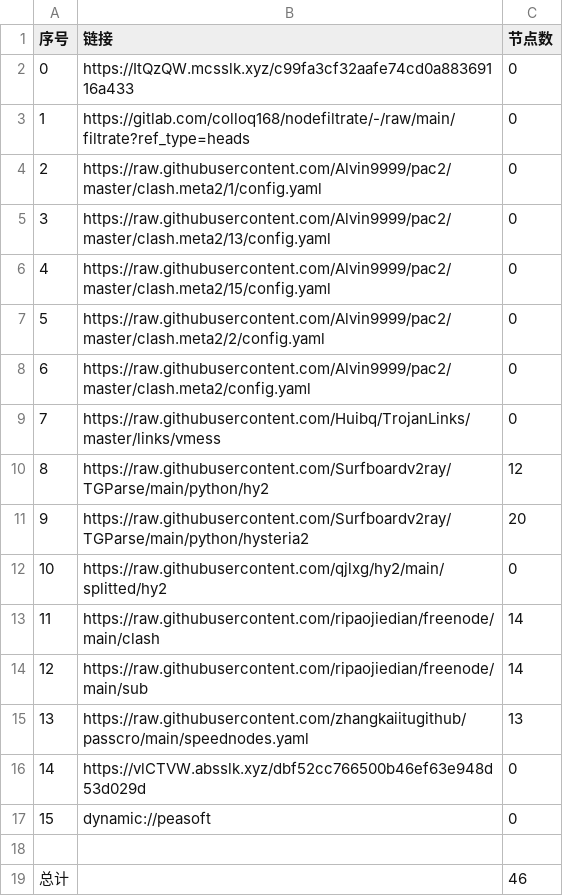
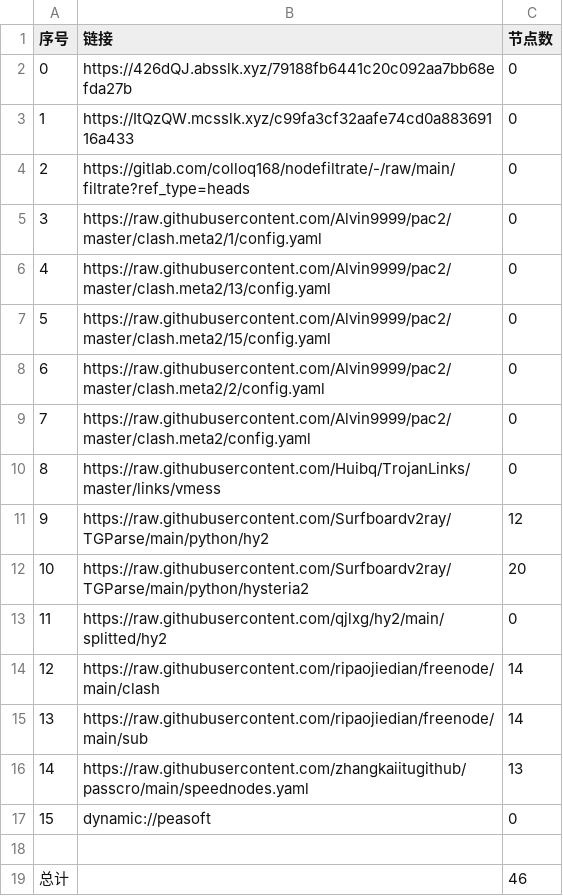
Before and after one commit to shtrend/AutoMergePublicNodes, a CSV file: list_result.csv, drawn as a sheet; removed rows and columns are numbered as before the commit, all else as after; the diff names each change by its address in the sheet, - before the commit and + after, or states it on an @@ line.

```diff
--- a/list_result.csv
+++ b/list_result.csv
+row 2: 0 | https://426dQJ.absslk.xyz/79188fb6441c20c092aa7bb68efda27b | 0
@@ column A (序号) renumbered between rows 3 and 16 @@
-row 16: 14 | https://vlCTVW.absslk.xyz/dbf52cc766500b46ef63e948d53d029d | 0
```
Also changed, not shown: 19 other files.
